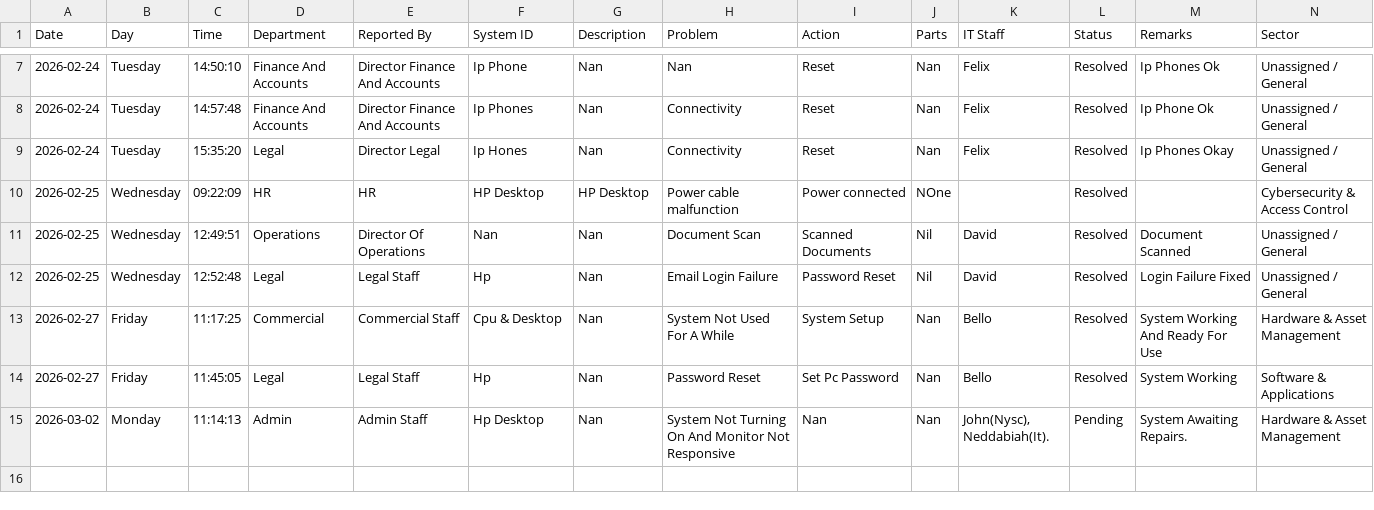
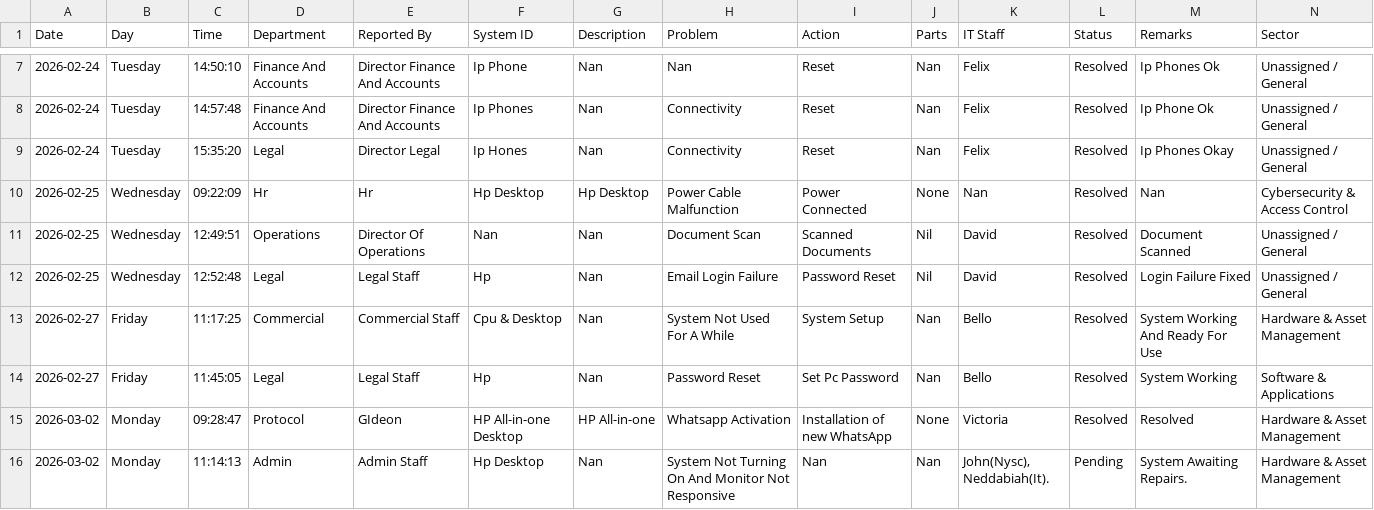
Before and after one commit to motechbello1/ICT-Report-Portal, a CSV file: ict_master_log.csv, drawn as a sheet; only a part is shown, gaps mark what is left out.

Commit message:
Auto-sync ict_master_log.csv

```diff
--- a/ict_master_log.csv
+++ b/ict_master_log.csv
@@ -9,3 +9,3 @@ Date,Day,Time,Department,Reported By,System ID,Description,Problem,Action,Parts,
 2026-02-24,Tuesday,15:35:20,Legal,Director Legal,Ip Hones,Nan,Connectivity,Reset,Nan,Felix,Resolved,Ip Phones Okay,Unassigned / General
-2026-02-25,Wednesday,09:22:09,HR,HR,HP Desktop,HP Desktop,Power cable malfunction,Power connected,NOne,,Resolved,,Cybersecurity & Access Control
+2026-02-25,Wednesday,09:22:09,Hr,Hr,Hp Desktop,Hp Desktop,Power Cable Malfunction,Power Connected,None,Nan,Resolved,Nan,Cybersecurity & Access Control
 2026-02-25,Wednesday,12:49:51,Operations,Director Of Operations,Nan,Nan,Document Scan,Scanned Documents,Nil,David,Resolved,Document Scanned,Unassigned / General
@@ -14,2 +14,3 @@ Date,Day,Time,Department,Reported By,System ID,Description,Problem,Action,Parts,
 2026-02-27,Friday,11:45:05,Legal,Legal Staff,Hp,Nan,Password Reset,Set Pc Password,Nan,Bello,Resolved,System Working,Software & Applications
+2026-03-02,Monday,09:28:47,Protocol,GIdeon,HP All-in-one Desktop,HP All-in-one,Whatsapp Activation,Installation of new WhatsApp,None,Victoria,Resolved,Resolved,Hardware & Asset Management
 2026-03-02,Monday,11:14:13,Admin,Admin Staff,Hp Desktop,Nan,System Not Turning On And Monitor Not Responsive,Nan,Nan,"John(Nysc), Neddabiah(It).",Pending,System Awaiting Repairs.,Hardware & Asset Management
```
